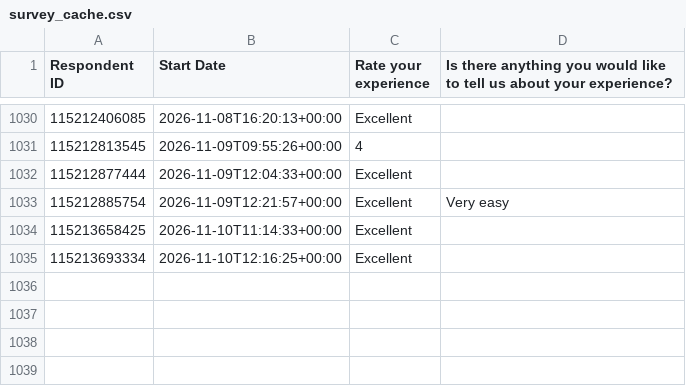
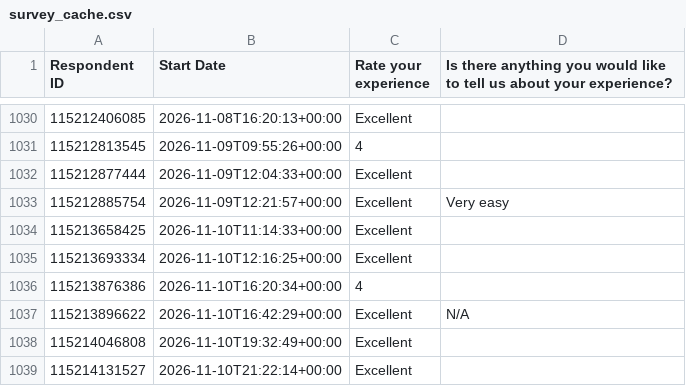
Before and after one commit to NidaAzizMirza/BCFeedback_dashboard, a CSV file: data/survey_cache.csv, drawn as a sheet; only a part is shown, gaps mark what is left out; the diff names each change by its address in the sheet, - before the commit and + after, or states it on an @@ line.

```diff
--- a/data/survey_cache.csv
+++ b/data/survey_cache.csv
+row 1036: 115213876386 | 2026-11-10T16:20:34+00:00 | 4
+row 1037: 115213896622 | 2026-11-10T16:42:29+00:00 | Excellent | N/A
+row 1038: 115214046808 | 2026-11-10T19:32:49+00:00 | Excellent
+row 1039: 115214131527 | 2026-11-10T21:22:14+00:00 | Excellent
```
Also changed, not shown: 1 other file.
